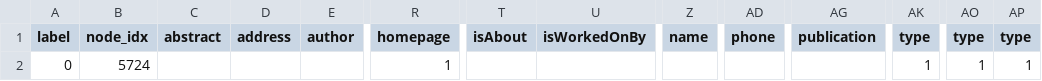
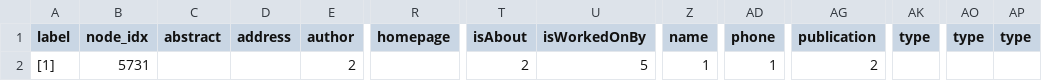
Before and after one commit to traopia/RGCN-Explainer, a CSV file: Relation_Importance_aifb/Relations_Important_aifb_5731.csv (was RGCN_stuff/Relations_Important_aifb_5724.csv), drawn as a sheet; only a part is shown, gaps mark what is left out; removed rows and columns are numbered as before the commit, all else as after; rows hold the shown columns only; the diff names each change by its address in the sheet, - before the commit and + after, or states it on an @@ line.

```diff
--- a/RGCN_stuff/Relations_Important_aifb_5724.csv
+++ b/Relation_Importance_aifb/Relations_Important_aifb_5731.csv
-row 2: 0 | 5724 |  |  |  | 1 |  |  |  |  |  | 1 | 1 | 1
+row 2: [1] | 5731 |  |  | 2 |  | 2 | 5 | 1 | 1 | 2
```
Also changed, not shown: 47 other files.
